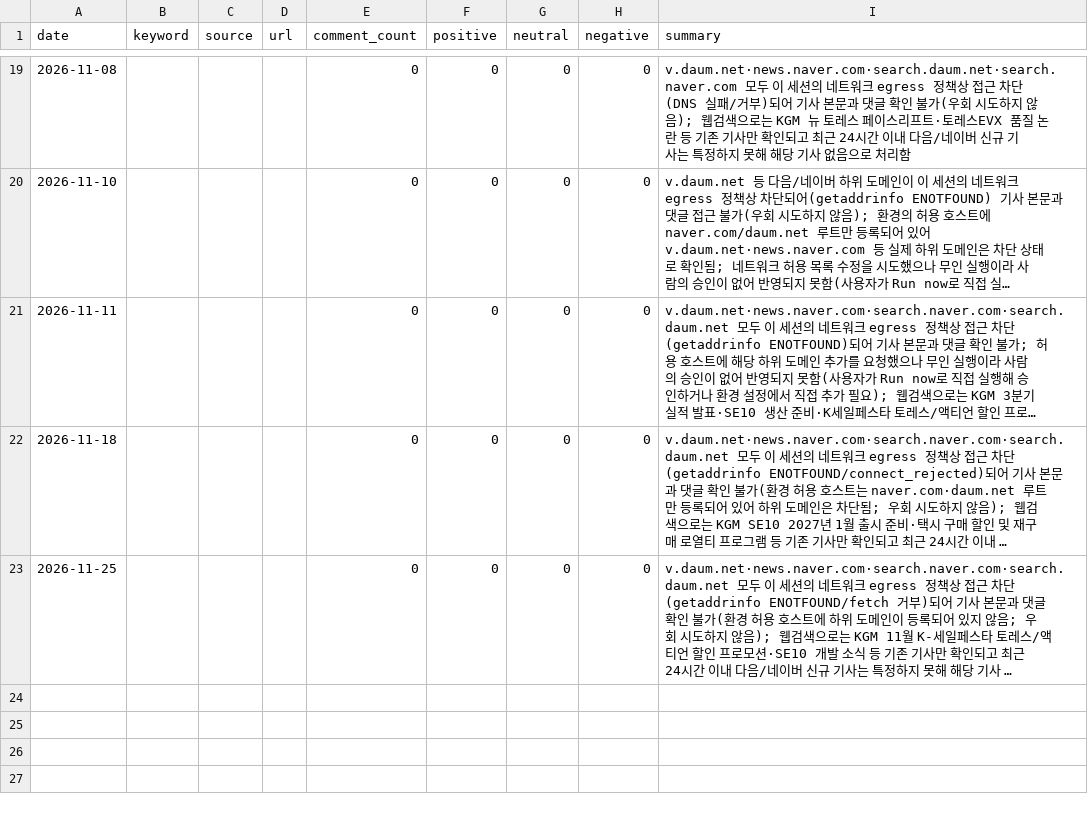
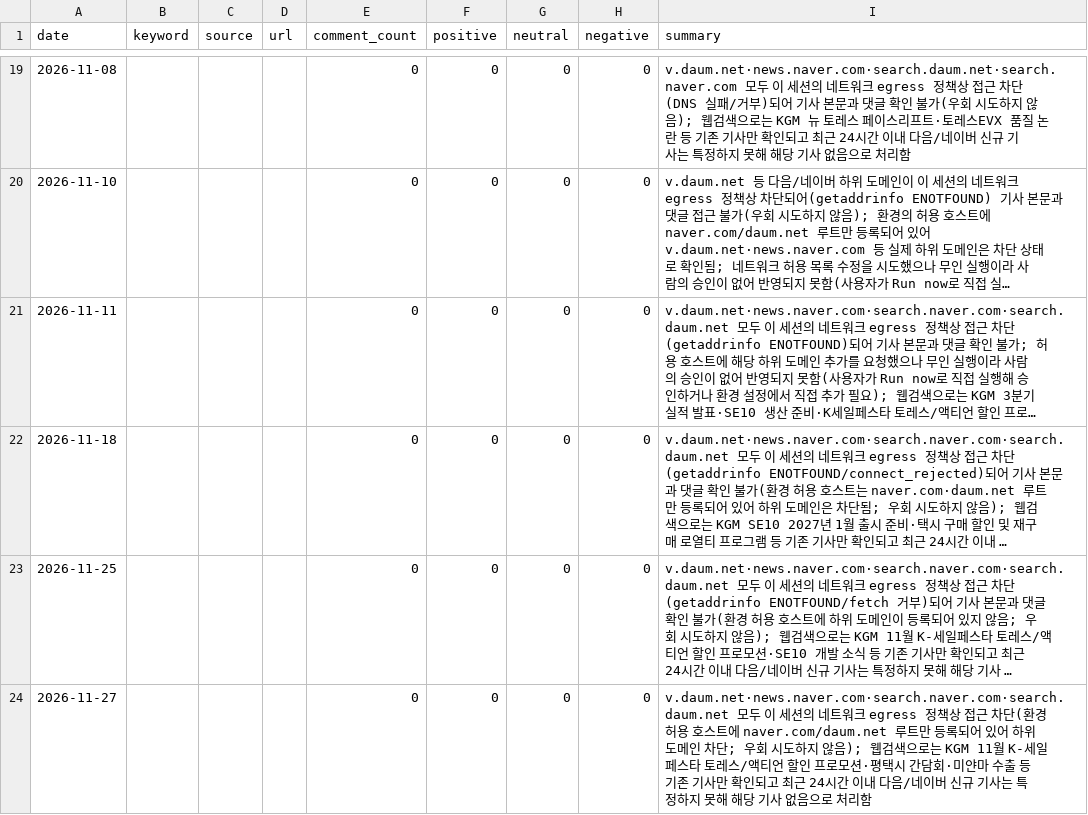
Before and after one commit to Pathfinder9901/MKT-Dashboard_pilot, a CSV file: community_monitor.csv, drawn as a sheet; only a part is shown, gaps mark what is left out; long unchanged cells end in …; the diff names each change by its address in the sheet, - before the commit and + after, or states it on an @@ line.

```diff
--- a/community_monitor.csv
+++ b/community_monitor.csv
+row 24: 2026-11-27 |  |  |  | 0 | 0 | 0 | 0 | v.daum.net·news.naver.com·search.naver.com·search.daum.net 모두 이 세션의 네트워크 egress 정책상 접근 차단(환경 허용 호스트에 naver.com/daum.net 루트만 등록되어 있어 하위 도메인 차단; 우회 시도하지 않음); 웹검색으로는 KGM 11월 K-세일페스타 토레스/액티언 할인 프로모션·평택시 간담회·미얀마 수출 등 기존 기사만 확인되고 최근 24시간 이내 다음/네이버 신규 기사는 특정하지 못해 해당 기사 없음으로 처리함
```
